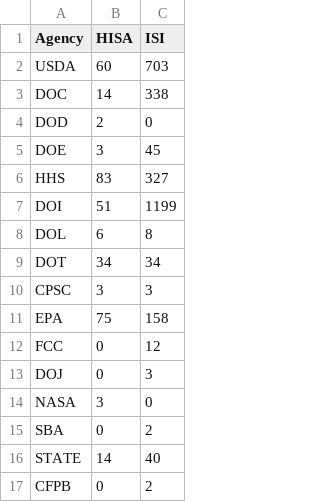
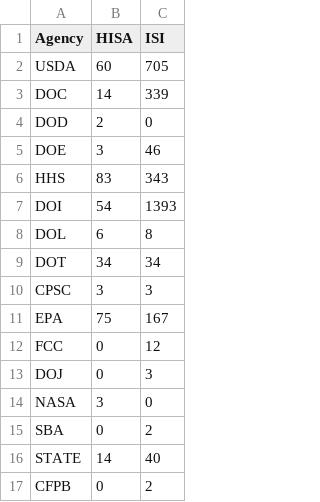
Before and after one commit to infopolicy/iqa, a CSV file: data/csvs/FIGURE-8-TABLE.csv, drawn as a sheet.

```diff
--- a/data/csvs/FIGURE-8-TABLE.csv
+++ b/data/csvs/FIGURE-8-TABLE.csv
@@ -1,8 +1,8 @@
 "Agency","HISA","ISI"
-"USDA",60,703
-"DOC",14,338
+"USDA",60,705
+"DOC",14,339
 "DOD",2,0
-"DOE",3,45
-"HHS",83,327
-"DOI",51,1199
+"DOE",3,46
+"HHS",83,343
+"DOI",54,1393
 "DOL",6,8
@@ -10,3 +10,3 @@
 "CPSC",3,3
-"EPA",75,158
+"EPA",75,167
 "FCC",0,12
```
Also changed, not shown: data/csvs/FIGURE-1-TABLE.csv, data/csvs/FIGURE-2-TABLE.csv, 8 other files.
